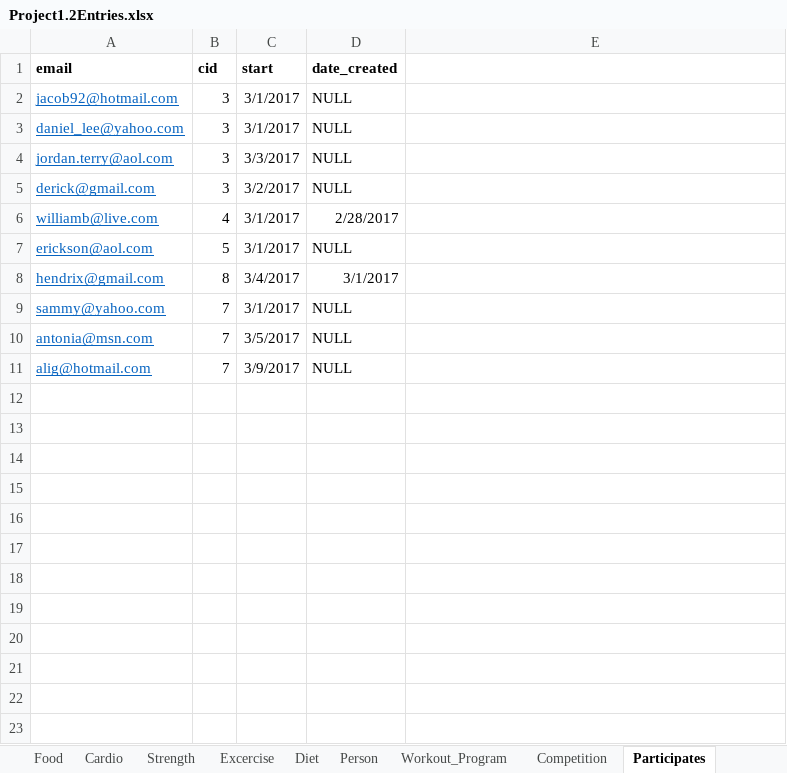
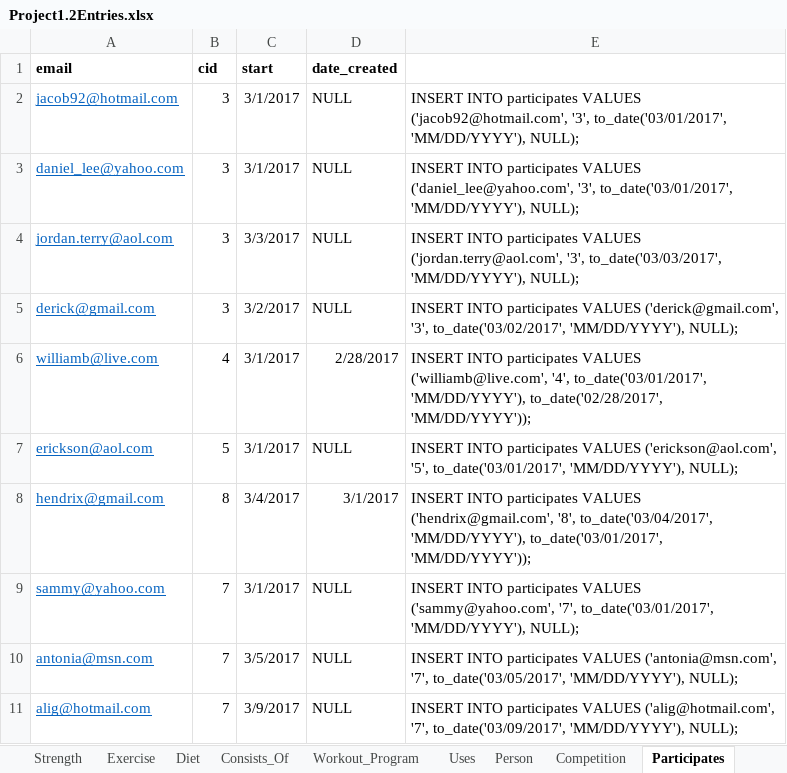
Before and after one commit to rl2745/KetoPalWebDesign, an Excel workbook: Project1.2Entries.xlsx, sheet Participates, drawn as a sheet; values as stored, in another font and other column widths than the file's, no borders; the diff names each change by its address in the sheet, - before the commit and + after, or states it on an @@ line.

```diff
--- a/Project1.2Entries.xlsx (sheet Participates)
+++ b/Project1.2Entries.xlsx (sheet Participates)
-sheet tab: Excercise
+sheet tab: Exercise
+sheet tab: Consists_Of
+sheet tab: Uses
@@ sheet tab order changed: Strength | Exercise | Diet | Consists_Of | Workout_Program | Uses | Person | Competition | Participates @@
-E2: (empty)
+E2: INSERT INTO participates VALUES ('jacob92@hotmail.com', '3', to_date('03/01/2017', 'MM/DD/YYYY'), NULL);
-E3: (empty)
+E3: INSERT INTO participates VALUES ('daniel_lee@yahoo.com', '3', to_date('03/01/2017', 'MM/DD/YYYY'), NULL);
-E4: (empty)
+E4: INSERT INTO participates VALUES ('jordan.terry@aol.com', '3', to_date('03/03/2017', 'MM/DD/YYYY'), NULL);
-E5: (empty)
+E5: INSERT INTO participates VALUES ('derick@gmail.com', '3', to_date('03/02/2017', 'MM/DD/YYYY'), NULL);
-E6: (empty)
+E6: INSERT INTO participates VALUES ('williamb@live.com', '4', to_date('03/01/2017', 'MM/DD/YYYY'), to_date('02/28/2017', 'MM/DD/YYYY'));
-E7: (empty)
+E7: INSERT INTO participates VALUES ('erickson@aol.com', '5', to_date('03/01/2017', 'MM/DD/YYYY'), NULL);
-E8: (empty)
+E8: INSERT INTO participates VALUES ('hendrix@gmail.com', '8', to_date('03/04/2017', 'MM/DD/YYYY'), to_date('03/01/2017', 'MM/DD/YYYY'));
-E9: (empty)
+E9: INSERT INTO participates VALUES ('sammy@yahoo.com', '7', to_date('03/01/2017', 'MM/DD/YYYY'), NULL);
-E10: (empty)
+E10: INSERT INTO participates VALUES ('antonia@msn.com', '7', to_date('03/05/2017', 'MM/DD/YYYY'), NULL);
-E11: (empty)
+E11: INSERT INTO participates VALUES ('alig@hotmail.com', '7', to_date('03/09/2017', 'MM/DD/YYYY'), NULL);
```
Also changed, not shown: sheet Diet, sheet Workout_Program, sheet Exercise, sheet Person, sheet Cardio, sheet Strength, 1 more sheet, 2 other files.
